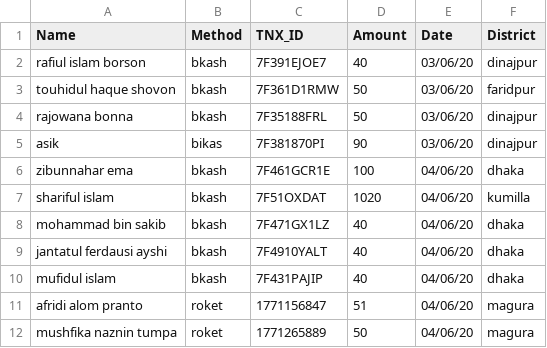
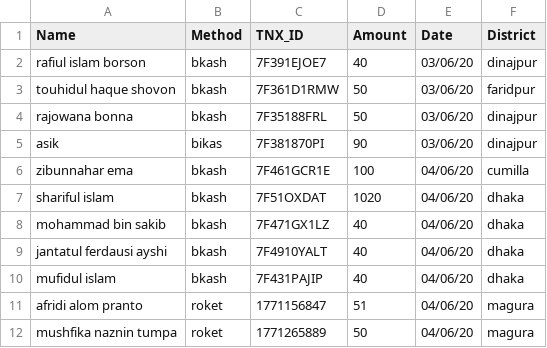
Before and after one commit to epsilonot/covid19_donation, a CSV file: c19d.csv, drawn as a sheet.

Commit message:
Changed by afridi informed in asik

```diff
--- a/c19d.csv
+++ b/c19d.csv
@@ -5,4 +5,4 @@ rajowana bonna,          bkash, 7F35188FRL, 50, 03/06/20, dinajpur
 asik,                    bikas, 7F381870PI, 90, 03/06/20, dinajpur
-zibunnahar ema,          bkash, 7F461GCR1E, 100, 04/06/20, dhaka
-shariful islam,          bkash, 7F51OXDAT, 1020, 04/06/20 , kumilla
+zibunnahar ema,          bkash, 7F461GCR1E, 100, 04/06/20, cumilla
+shariful islam,          bkash, 7F51OXDAT, 1020, 04/06/20 , dhaka
 mohammad bin sakib,      bkash, 7F471GX1LZ, 40,  04/06/20, dhaka
```
